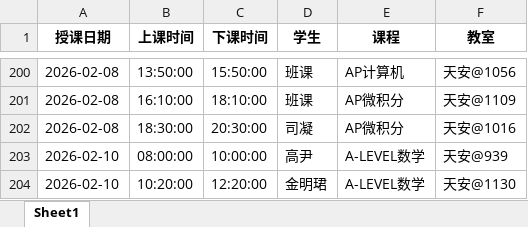
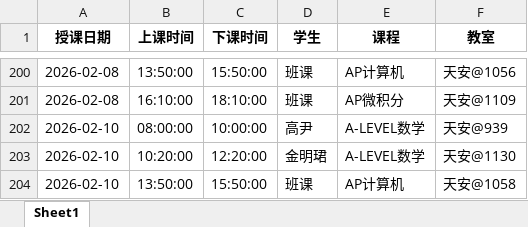
Before and after one commit to xiulikun/course-schedule, an Excel workbook: 彼岸课程.xlsx, sheet Sheet1, drawn as a sheet; only a part is shown, gaps mark what is left out; the shorter side is filled out with more unchanged rows; values as stored, in another font and other column widths than the file's, no borders; the diff names each change by its address in the sheet, - before the commit and + after, or states it on an @@ line.

Commit message:
自动更新课程表

```diff
--- a/彼岸课程.xlsx (sheet Sheet1)
+++ b/彼岸课程.xlsx (sheet Sheet1)
-row 202: 2026-02-08 | 18:30:00 | 20:30:00 | 司凝 | AP微积分 | 天安@1016
```
